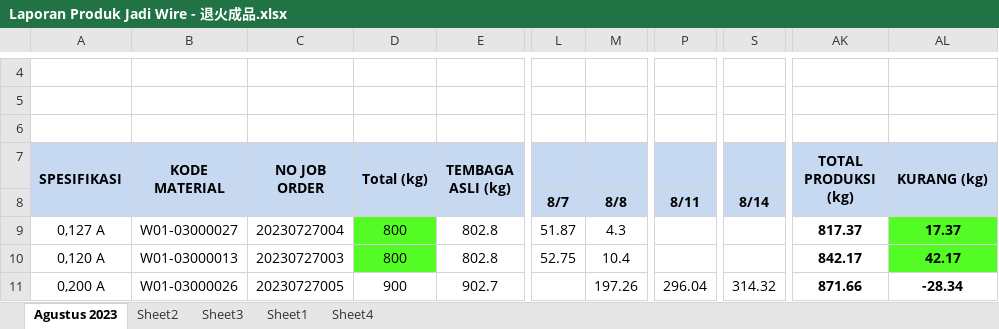
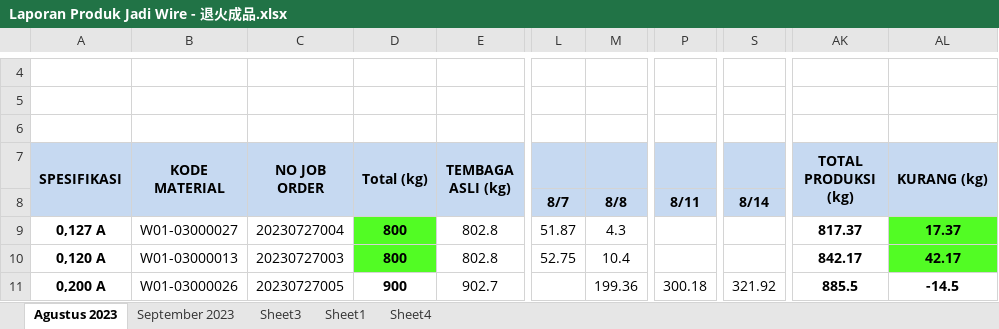
Before and after one commit to justforexample/Laporan, an Excel workbook: Gedung D/Laporan Produk Jadi Wire - 退火成品.xlsx, sheet Agustus 2023, drawn as a sheet; only a part is shown, gaps mark what is left out; values as stored, in another font and other column widths than the file's, no borders; charts and pictures not drawn; the diff covers the shown part only; the diff names each change by its address in the sheet, - before the commit and + after, or states it on an @@ line.

```diff
--- a/Gedung D/Laporan Produk Jadi Wire - 退火成品.xlsx (sheet Agustus 2023)
+++ b/Gedung D/Laporan Produk Jadi Wire - 退火成品.xlsx (sheet Agustus 2023)
-sheet tab: Sheet2
+sheet tab: September 2023
-A9:A11 bold: off
+A9:A11 bold: on
-D9:D11 bold: off
+D9:D11 bold: on
-M11: 197.26
+M11: 199.36
-P11: 296.04
+P11: 300.18
-S11: 314.32
+S11: 321.92
-AK11 (TOTAL PRODUKSI (kg)): 871.66
+AK11 (TOTAL PRODUKSI (kg)): 885.5
-AL11 (KURANG (kg)): -28.34
+AL11 (KURANG (kg)): -14.5
```
Also changed, not shown: 14 edited cells and cell formats elsewhere in this sheet, sheet September 2023, charts or pictures, Gedung B/Laporan Harian Kerja Untai.xlsx, Gedung D/Laporan Produksi Fine Wire Drawing - 伸线成品.xlsx, 3 other files.
